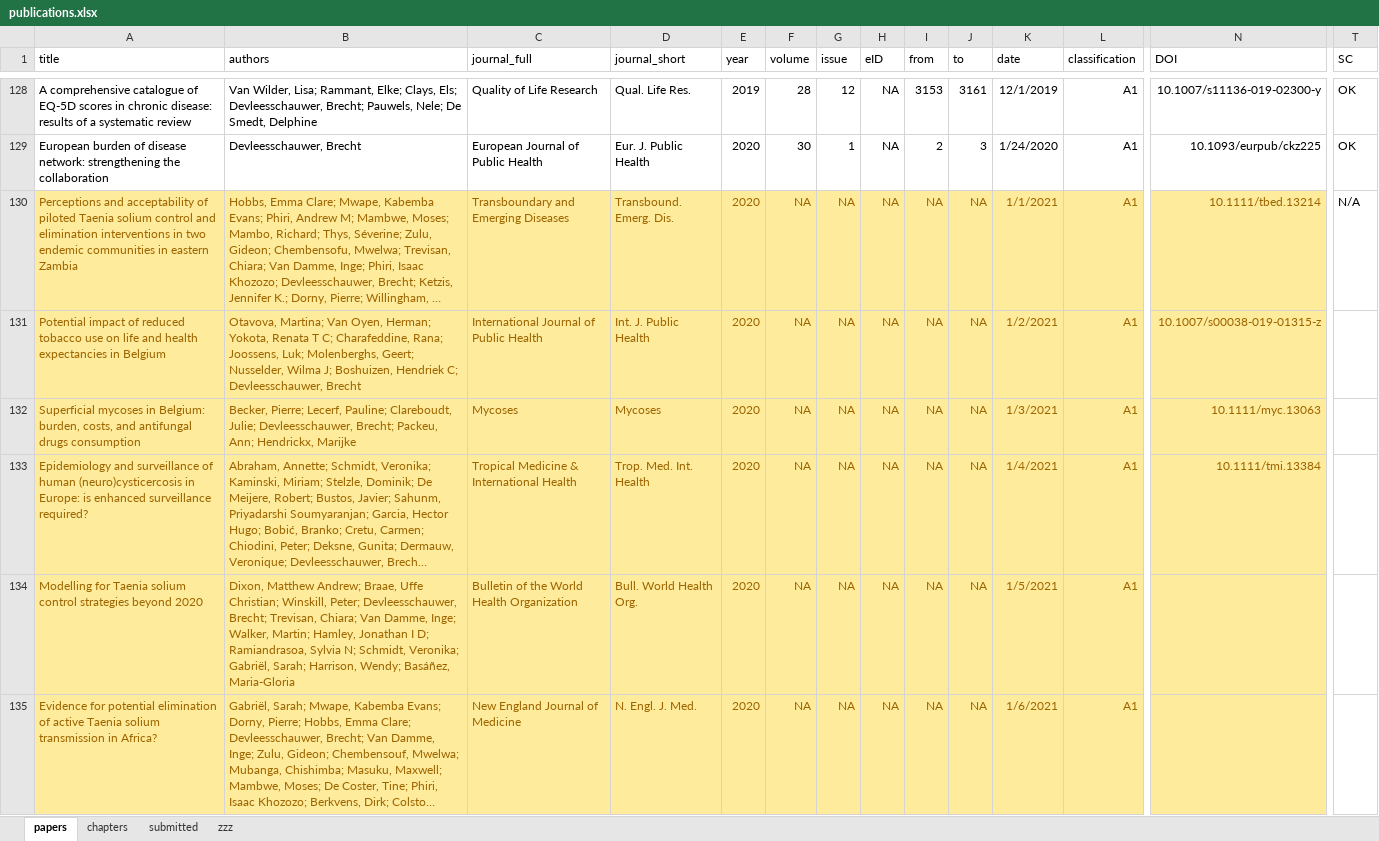
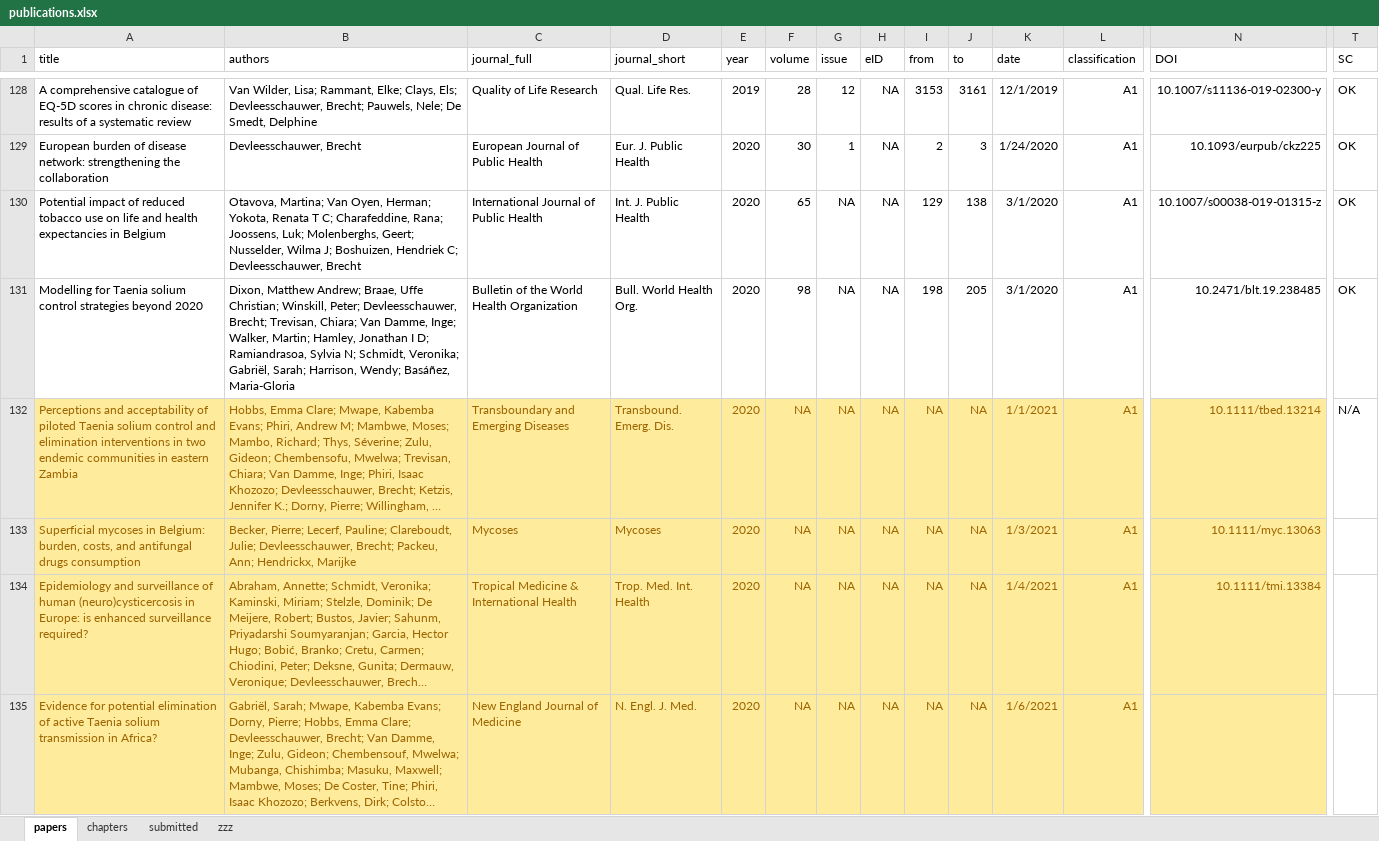
Before and after one commit to brechtdv/vitae, an Excel workbook: publications.xlsx, sheet papers, drawn as a sheet; only a part is shown, gaps mark what is left out; long unchanged cells end in …; values as stored, in another font and other column widths than the file's, no borders; conditional formats and table styles not drawn; removed rows and columns are numbered as before the commit, all else as after; rows hold the shown columns only; the diff names each change by its address in the sheet, - before the commit and + after, or states it on an @@ line.

```diff
--- a/publications.xlsx (sheet papers)
+++ b/publications.xlsx (sheet papers)
+row 130: Potential impact of reduced tobacco use on life and health expectancies in Belgium | Otavova, Martina; Van Oyen, Herman; Yokota, Renata T C; Charafeddine, Rana; Joossens, Luk; Molenberghs, Geert; Nusselder, Wilma J; Boshuizen, Hendriek C; Devleesschauwer, Brecht | International Journal of Public Health | Int. J. Public Health | 2020 | 65 | NA | NA | 129 | 138 | 3/1/2020 | A1 | 10.1007/s00038-019-01315-z | OK
+row 131: Modelling for Taenia solium control strategies beyond 2020 | Dixon, Matthew Andrew; Braae, Uffe Christian; Winskill, Peter; Devleesschauwer, Brecht; Trevisan, Chiara; Van Damme, Inge; Walker, Martin; Hamley, Jonathan I D; Ramiandrasoa, Sylvia N; Schmidt, Veronika; Gabriël, Sarah; Harrison, Wendy; Basáñez, Maria-Gloria | Bulletin of the World Health Organization | Bull. World Health Org. | 2020 | 98 | NA | NA | 198 | 205 | 3/1/2020 | A1 | 10.2471/blt.19.238485 | OK
-row 131: Potential impact of reduced tobacco use on life and health expectancies in Belgium | Otavova, Martina; Van Oyen, Herman; Yokota, Renata T C; Charafeddine, Rana; Joossens, Luk; Molenberghs, Geert; Nusselder, Wilma J; Boshuizen, Hendriek C; Devleesschauwer, Brecht | International Journal of Public Health | Int. J. Public Health | 2020 | NA | NA | NA | NA | NA | 1/2/2021 | A1 | 10.1007/s00038-019-01315-z
-row 134: Modelling for Taenia solium control strategies beyond 2020 | Dixon, Matthew Andrew; Braae, Uffe Christian; Winskill, Peter; Devleesschauwer, Brecht; Trevisan, Chiara; Van Damme, Inge; Walker, Martin; Hamley, Jonathan I D; Ramiandrasoa, Sylvia N; Schmidt, Veronika; Gabriël, Sarah; Harrison, Wendy; Basáñez, Maria-Gloria | Bulletin of the World Health Organization | Bull. World Health Org. | 2020 | NA | NA | NA | NA | NA | 1/5/2021 | A1
```
Also changed, not shown: sheet submitted, 2 other files.
